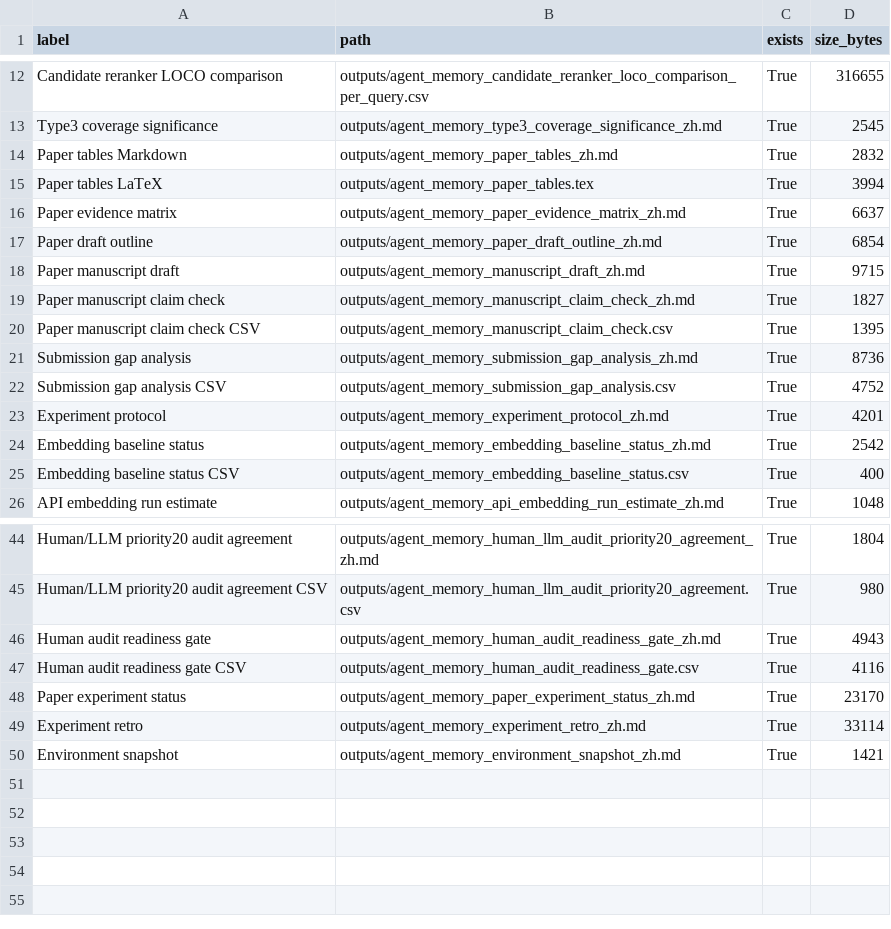
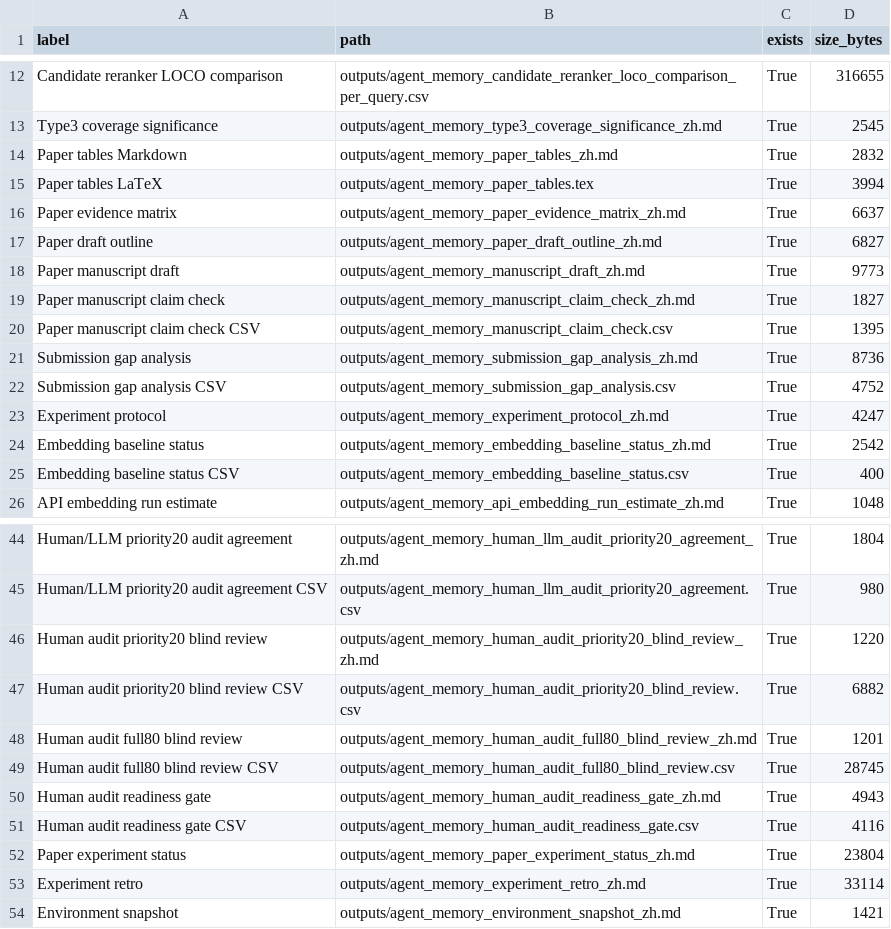
Before and after one commit to bai9yu/agent-memory-experiment, a CSV file: outputs/agent_memory_reproducibility_artifacts.csv, drawn as a sheet; only a part is shown, gaps mark what is left out.

Commit message:
Add blinded human audit workflow

```diff
--- a/outputs/agent_memory_reproducibility_artifacts.csv
+++ b/outputs/agent_memory_reproducibility_artifacts.csv
@@ -16,4 +16,4 @@ Paper tables LaTeX,outputs/agent_memory_paper_tables.tex,True,3994
 Paper evidence matrix,outputs/agent_memory_paper_evidence_matrix_zh.md,True,6637
-Paper draft outline,outputs/agent_memory_paper_draft_outline_zh.md,True,6854
-Paper manuscript draft,outputs/agent_memory_manuscript_draft_zh.md,True,9715
+Paper draft outline,outputs/agent_memory_paper_draft_outline_zh.md,True,6827
+Paper manuscript draft,outputs/agent_memory_manuscript_draft_zh.md,True,9773
 Paper manuscript claim check,outputs/agent_memory_manuscript_claim_check_zh.md,True,1827
@@ -22,3 +22,3 @@ Submission gap analysis,outputs/agent_memory_submission_gap_analysis_zh.md,True,
 Submission gap analysis CSV,outputs/agent_memory_submission_gap_analysis.csv,True,4752
-Experiment protocol,outputs/agent_memory_experiment_protocol_zh.md,True,4201
+Experiment protocol,outputs/agent_memory_experiment_protocol_zh.md,True,4247
 Embedding baseline status,outputs/agent_memory_embedding_baseline_status_zh.md,True,2542
@@ -45,5 +45,9 @@ Human/LLM priority20 audit agreement,outputs/agent_memory_human_llm_audit_priori
 Human/LLM priority20 audit agreement CSV,outputs/agent_memory_human_llm_audit_priority20_agreement.csv,True,980
+Human audit priority20 blind review,outputs/agent_memory_human_audit_priority20_blind_review_zh.md,True,1220
+Human audit priority20 blind review CSV,outputs/agent_memory_human_audit_priority20_blind_review.csv,True,6882
+Human audit full80 blind review,outputs/agent_memory_human_audit_full80_blind_review_zh.md,True,1201
+Human audit full80 blind review CSV,outputs/agent_memory_human_audit_full80_blind_review.csv,True,28745
 Human audit readiness gate,outputs/agent_memory_human_audit_readiness_gate_zh.md,True,4943
 Human audit readiness gate CSV,outputs/agent_memory_human_audit_readiness_gate.csv,True,4116
-Paper experiment status,outputs/agent_memory_paper_experiment_status_zh.md,True,23170
+Paper experiment status,outputs/agent_memory_paper_experiment_status_zh.md,True,23804
 Experiment retro,outputs/agent_memory_experiment_retro_zh.md,True,33114
```
Also changed, not shown: outputs/agent_memory_paper_evidence_matrix.csv, outputs/agent_memory_submission_gap_analysis.csv, 18 other files.
